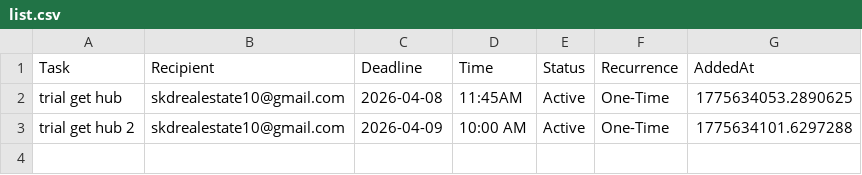
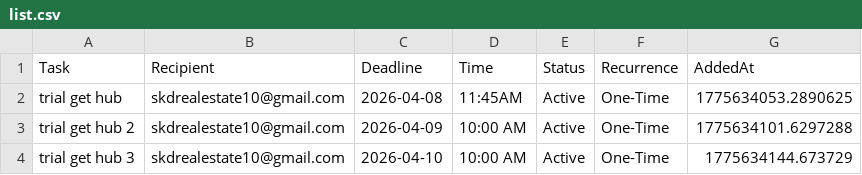
Before and after one commit to skdrealestate10-hash/my-real-estate-reminders, a CSV file: list.csv, drawn as a sheet.

Commit message:
SKD System: Update Memory

```diff
--- a/list.csv
+++ b/list.csv
@@ -3 +3,2 @@ trial get hub,skdrealestate10@gmail.com ,2026-04-08,11:45AM,Active,One-Time,1775
 trial get hub 2,skdrealestate10@gmail.com ,2026-04-09,10:00 AM,Active,One-Time,1775634101.6297288
+trial get hub 3,skdrealestate10@gmail.com ,2026-04-10,10:00 AM,Active,One-Time,1775634144.673729
```
